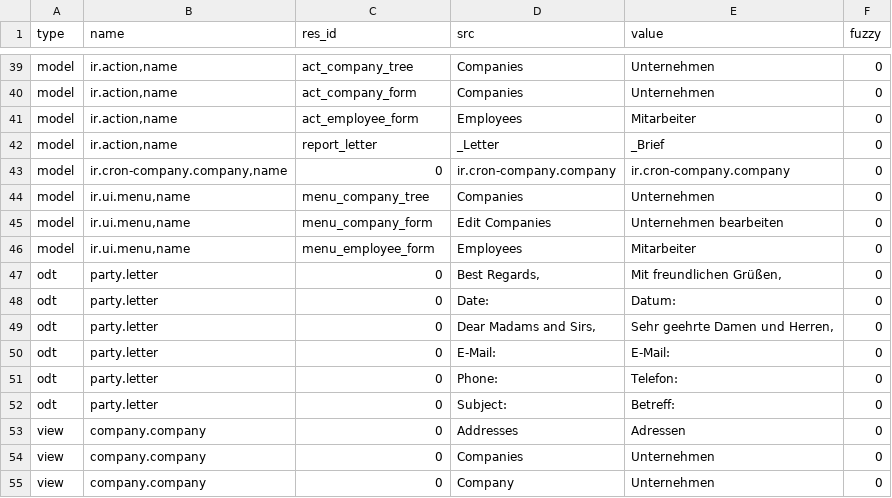
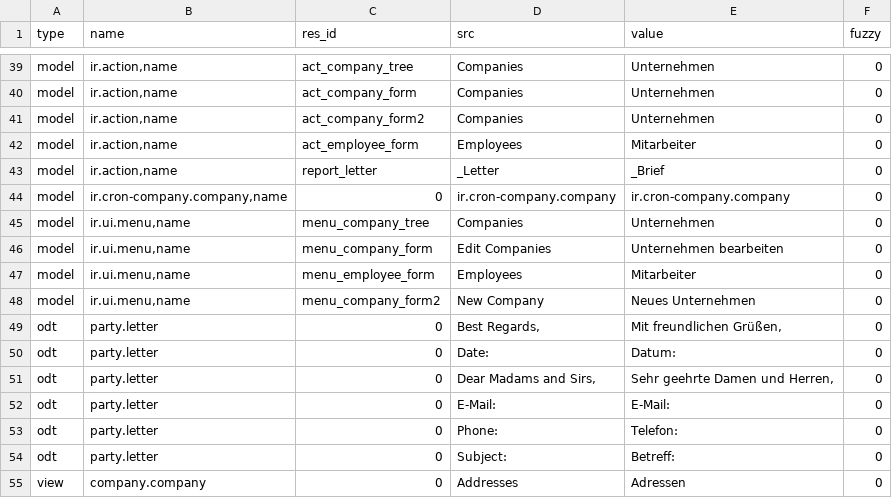
Before and after one commit to priyankajain18/company, a CSV file: de_DE.csv, drawn as a sheet; only a part is shown, gaps mark what is left out; the shorter side is filled out with more unchanged rows; the diff names each change by its address in the sheet, - before the commit and + after, or states it on an @@ line.

Commit message:
Update translation for de_DE

```diff
--- a/de_DE.csv
+++ b/de_DE.csv
+row 41: model | ir.action,name | act_company_form2 | Companies | Unternehmen | 0
+row 48: model | ir.ui.menu,name | menu_company_form2 | New Company | Neues Unternehmen | 0
```
